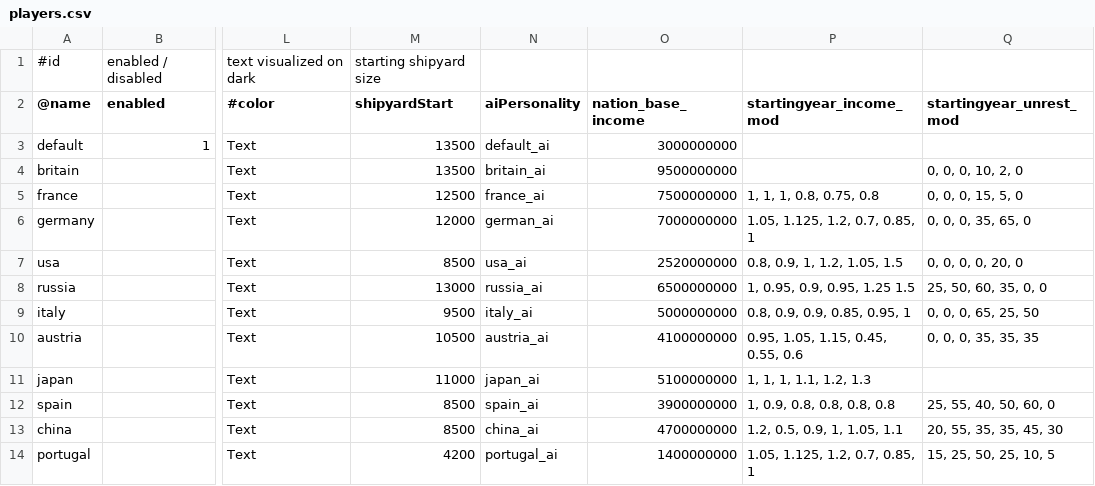
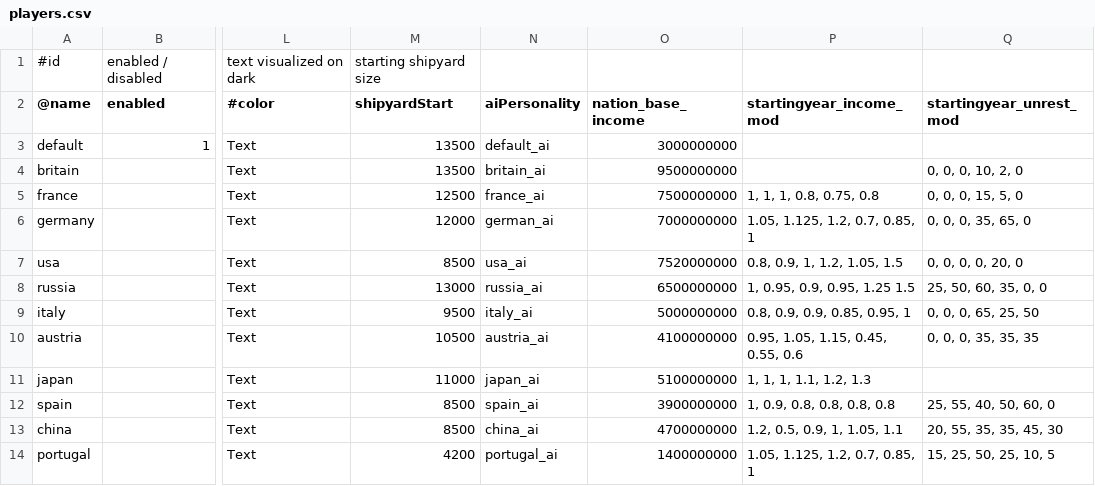
Before and after one commit to prontotorpedo/Dreadnought-Improvement-Project-Modified, a CSV file: players.csv, drawn as a sheet; only a part is shown, gaps mark what is left out; the diff names each change by its address in the sheet, - before the commit and + after, or states it on an @@ line.

```diff
--- a/players.csv
+++ b/players.csv
-O7 (nation_base_income): 2520000000
+O7 (nation_base_income): 7520000000
```
Also changed, not shown: params.csv, ports.csv, 8 other files.
